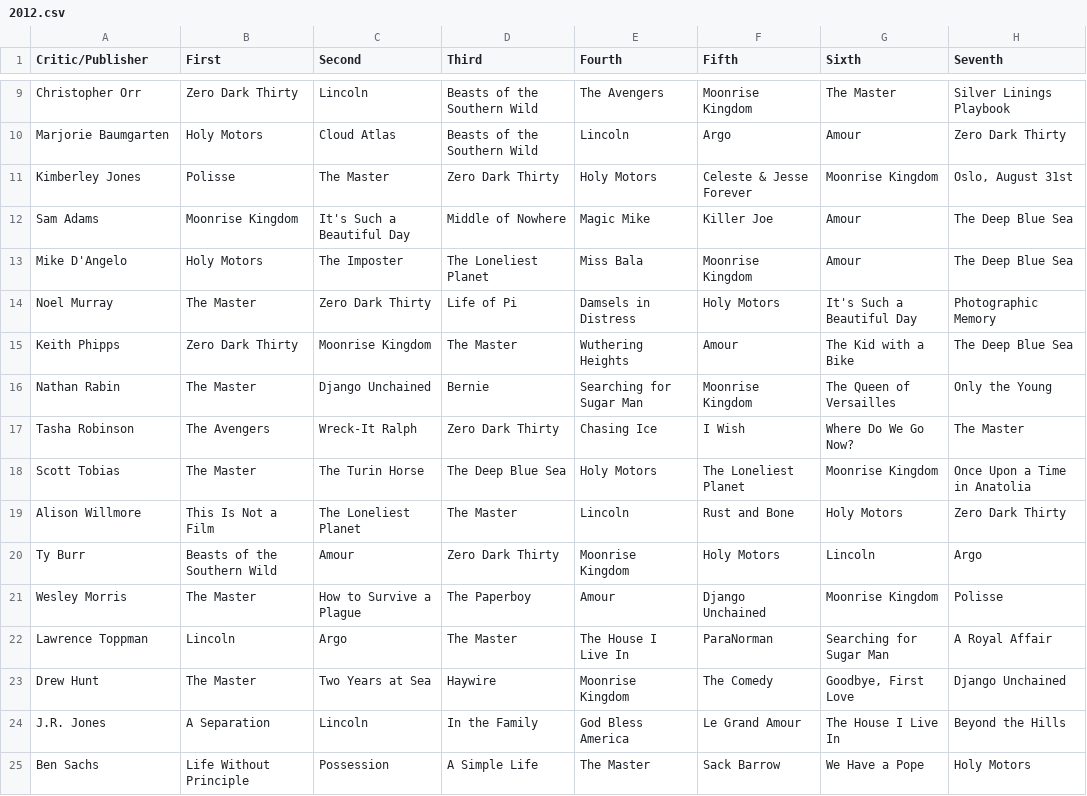
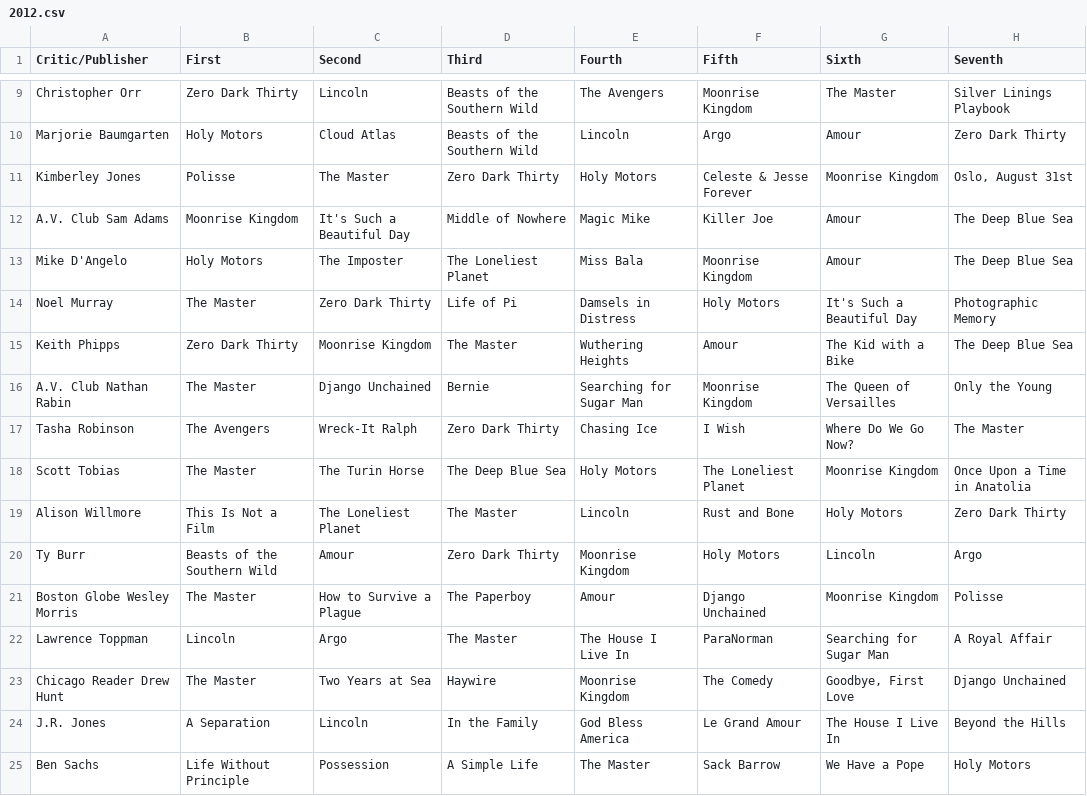
Before and after one commit to mofarley/metacritic_top10, a CSV file: metacritic_films/databases/top_ten_csv/2012.csv, drawn as a sheet; only a part is shown, gaps mark what is left out; the diff covers the shown part only; the diff names each change by its address in the sheet, - before the commit and + after, or states it on an @@ line.

```diff
--- a/metacritic_films/databases/top_ten_csv/2012.csv
+++ b/metacritic_films/databases/top_ten_csv/2012.csv
-A12 (Critic/Publisher): Sam Adams
+A12 (Critic/Publisher): A.V. Club Sam Adams
-A16 (Critic/Publisher): Nathan Rabin
+A16 (Critic/Publisher): A.V. Club Nathan Rabin
-A21 (Critic/Publisher): Wesley Morris
+A21 (Critic/Publisher): Boston Globe Wesley Morris
-A23 (Critic/Publisher): Drew Hunt
+A23 (Critic/Publisher): Chicago Reader Drew Hunt
```
Also changed, not shown: 11 added rows and 29 edited cells elsewhere in this file, metacritic_films/databases/top_ten_csv/2013.csv, metacritic_films/databases/top_ten_csv/2014.csv, 22 other files.
